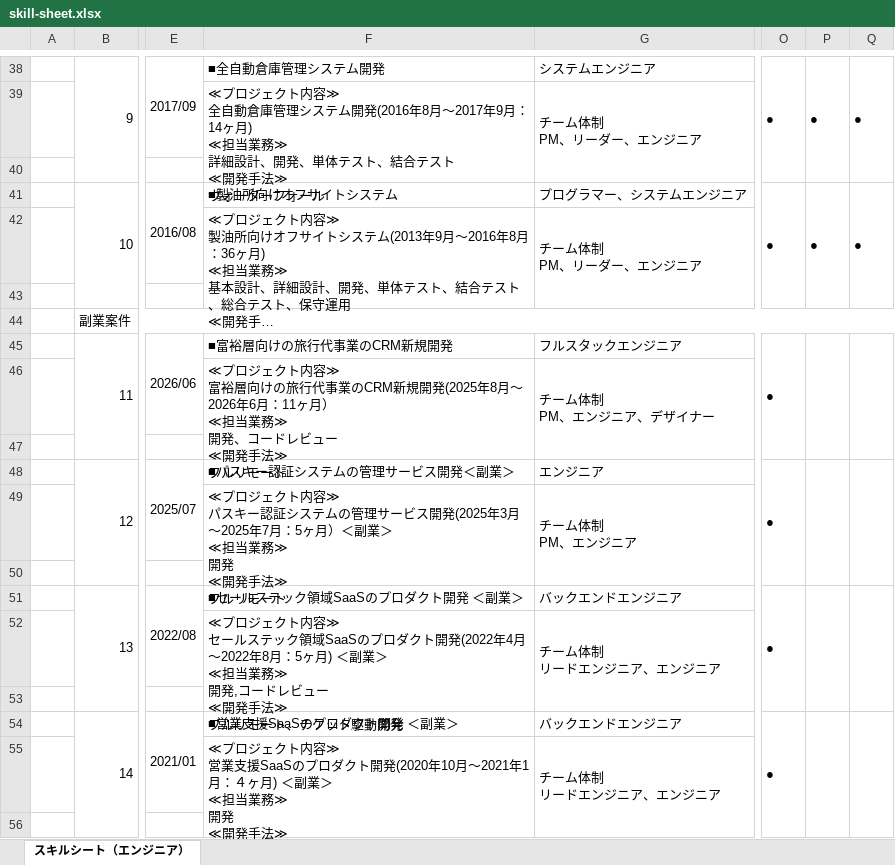
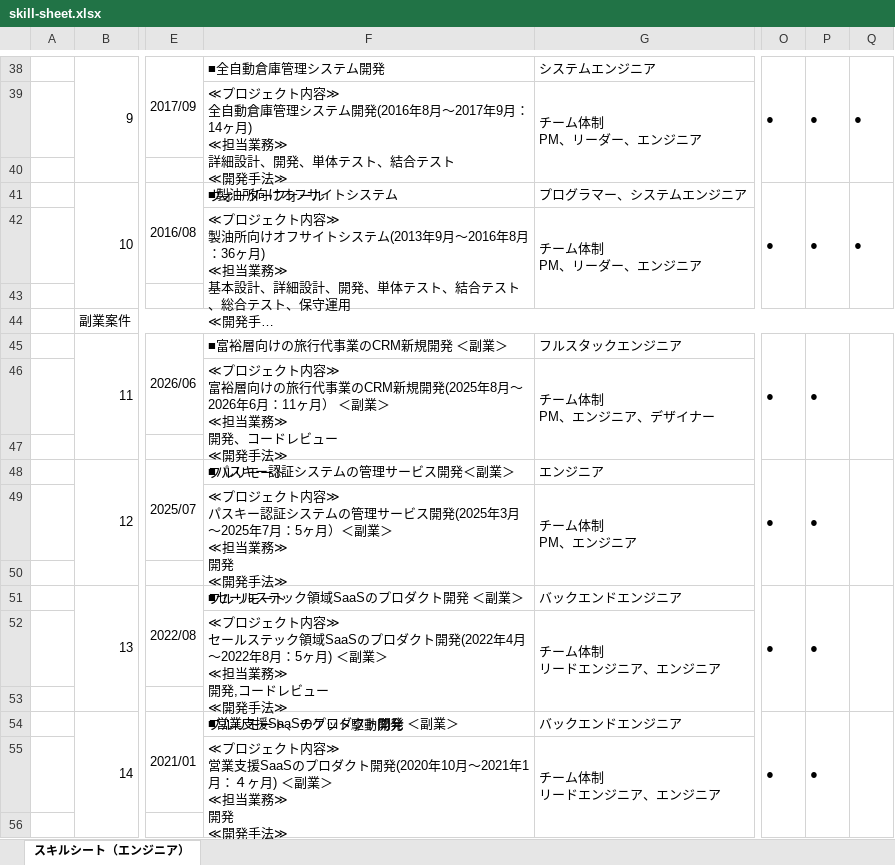
Before and after one commit to t-hirata74/profile, an Excel workbook: excel/skill-sheet.xlsx, sheet スキルシート（エンジニア）, drawn as a sheet; only a part is shown, gaps mark what is left out; long unchanged cells end in …; values as stored, in another font and other column widths than the file's, no cell formats; ↵ is a line break in a cell; the diff covers the shown part only; the diff names each change by its address in the sheet, - before the commit and + after, or states it on an @@ line.

Commit message:
スキルシートを青系に統一し担当工程を実績に合わせて修正

```diff
--- a/excel/skill-sheet.xlsx (sheet スキルシート（エンジニア）)
+++ b/excel/skill-sheet.xlsx (sheet スキルシート（エンジニア）)
-F45: ■富裕層向けの旅行代事業のCRM新規開発
+F45: ■富裕層向けの旅行代事業のCRM新規開発 ＜副業＞
-P45: (empty)
+P45: ●
-F46: …ヶ月） ↵ ≪担当業…
+F46: …ヶ月） ＜副業＞ ↵ ≪担当業…
-P48: (empty)
+P48: ●
-P51: (empty)
+P51: ●
-P54: (empty)
+P54: ●
```
Also changed, not shown: 18 edited cells elsewhere in this sheet, cell formats, 15 other files.
